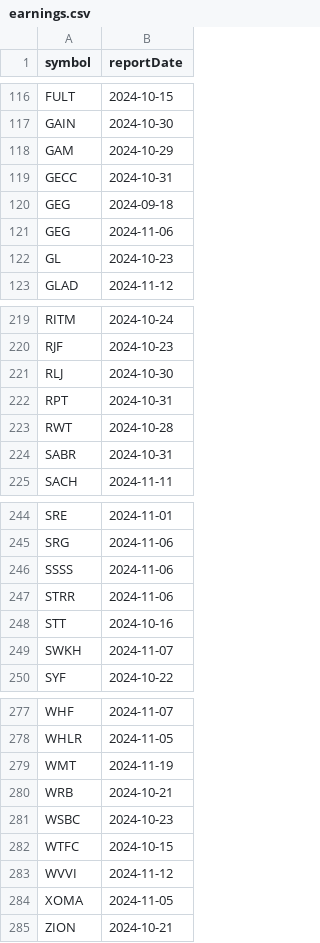
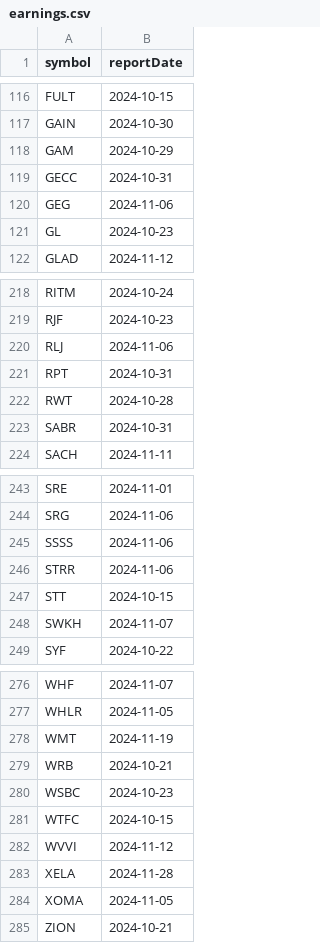
Before and after one commit to arraykov/Dashboard, a CSV file: src/files/earnings.csv, drawn as a sheet; only a part is shown, gaps mark what is left out.

```diff
--- a/src/files/earnings.csv
+++ b/src/files/earnings.csv
@@ -119,3 +119,2 @@ GAM,2024-10-29
 GECC,2024-10-31
-GEG,2024-09-18
 GEG,2024-11-06
@@ -220,3 +219,3 @@ RITM,2024-10-24
 RJF,2024-10-23
-RLJ,2024-10-30
+RLJ,2024-11-06
 RPT,2024-10-31
@@ -247,3 +246,3 @@ SSSS,2024-11-06
 STRR,2024-11-06
-STT,2024-10-16
+STT,2024-10-15
 SWKH,2024-11-07
@@ -283,2 +282,3 @@ WTFC,2024-10-15
 WVVI,2024-11-12
+XELA,2024-11-28
 XOMA,2024-11-05
```
Also changed, not shown: src/files/dividends_grouped_This Week.csv, 1 other file.
